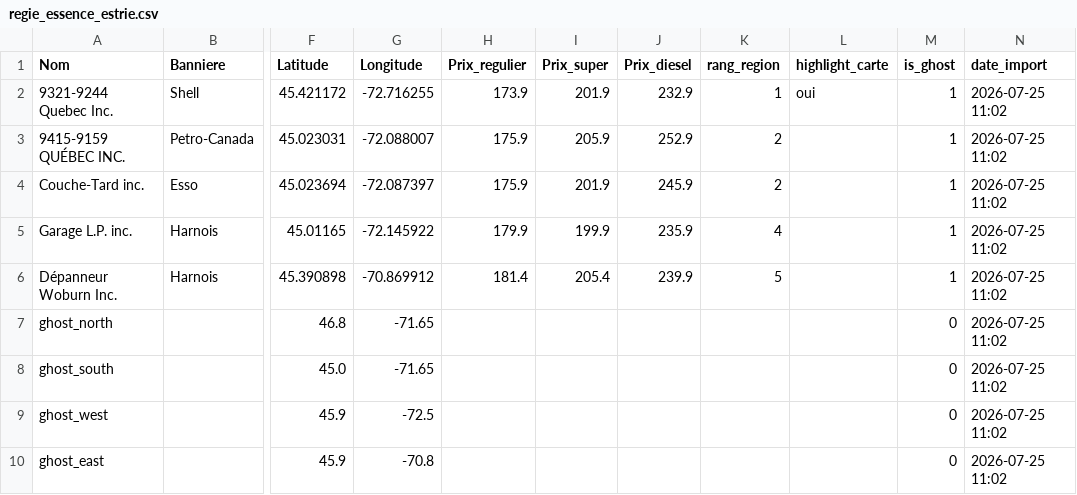
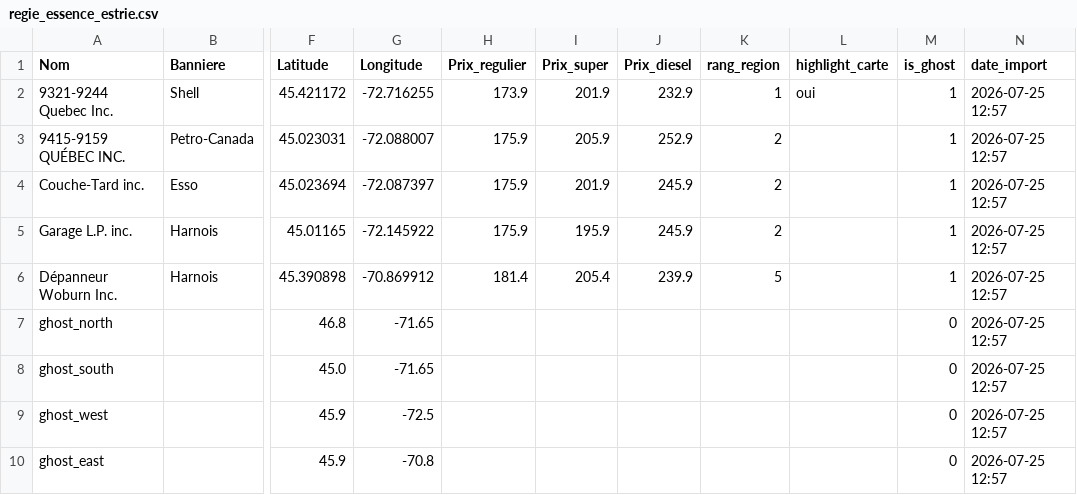
Before and after one commit to emclavel/regie-essence-quebec-data, a CSV file: data/regie_essence_estrie.csv, drawn as a sheet; only a part is shown, gaps mark what is left out; the diff names each change by its address in the sheet, - before the commit and + after, or states it on an @@ line.

```diff
--- a/data/regie_essence_estrie.csv
+++ b/data/regie_essence_estrie.csv
-N2:N10 (date_import): 2026-07-25 11:02
+N2:N10 (date_import): 2026-07-25 12:57
-H5 (Prix_regulier): 179.9
+H5 (Prix_regulier): 175.9
-I5 (Prix_super): 199.9
+I5 (Prix_super): 195.9
-J5 (Prix_diesel): 235.9
+J5 (Prix_diesel): 245.9
-K5 (rang_region): 4
+K5 (rang_region): 2
```
Also changed, not shown: data/regie_essence_grand_montreal.csv, data/regie_essence_mauricie.csv, 3 other files.
